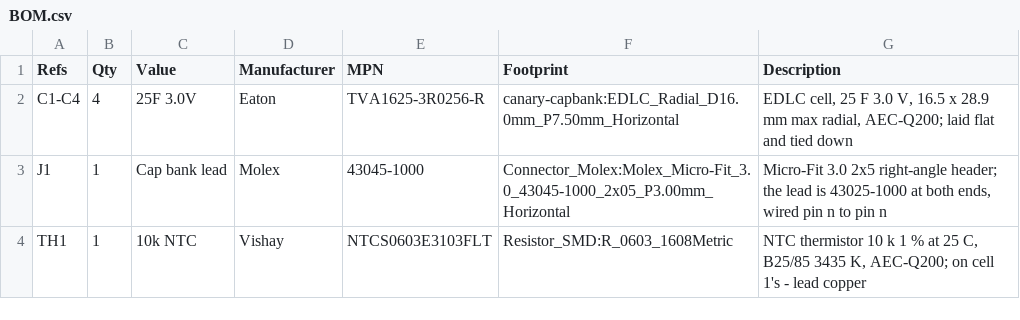
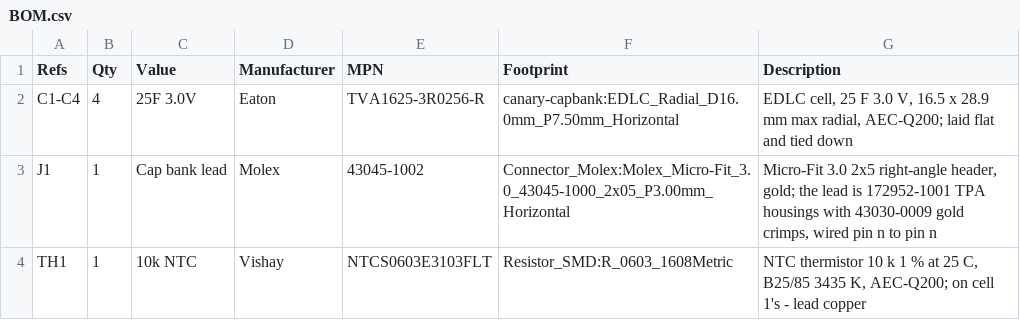
Before and after one commit to danbrunski/canary, a CSV file: hardware/canary-capbank-rev1.0/BOM.csv, drawn as a sheet.

```diff
--- a/hardware/canary-capbank-rev1.0/BOM.csv
+++ b/hardware/canary-capbank-rev1.0/BOM.csv
@@ -2,3 +2,3 @@
 "C1-C4","4","25F 3.0V","Eaton","TVA1625-3R0256-R","canary-capbank:EDLC_Radial_D16.0mm_P7.50mm_Horizontal","EDLC cell, 25 F 3.0 V, 16.5 x 28.9 mm max radial, AEC-Q200; laid flat and tied down"
-"J1","1","Cap bank lead","Molex","43045-1000","Connector_Molex:Molex_Micro-Fit_3.0_43045-1000_2x05_P3.00mm_Horizontal","Micro-Fit 3.0 2x5 right-angle header; the lead is 43025-1000 at both ends, wired pin n to pin n"
+"J1","1","Cap bank lead","Molex","43045-1002","Connector_Molex:Molex_Micro-Fit_3.0_43045-1000_2x05_P3.00mm_Horizontal","Micro-Fit 3.0 2x5 right-angle header, gold; the lead is 172952-1001 TPA housings with 43030-0009 gold crimps, wired pin n to pin n"
 "TH1","1","10k NTC","Vishay","NTCS0603E3103FLT","Resistor_SMD:R_0603_1608Metric","NTC thermistor 10 k 1 % at 25 C, B25/85 3435 K, AEC-Q200; on cell 1's - lead copper"
```
Also changed, not shown: hardware/canary-capbank-rev1.0/BOM-offboard.csv, 13 other files.
